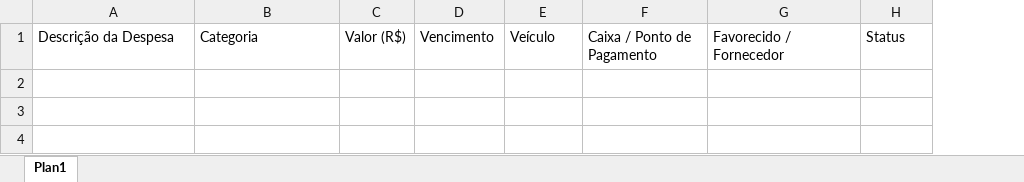
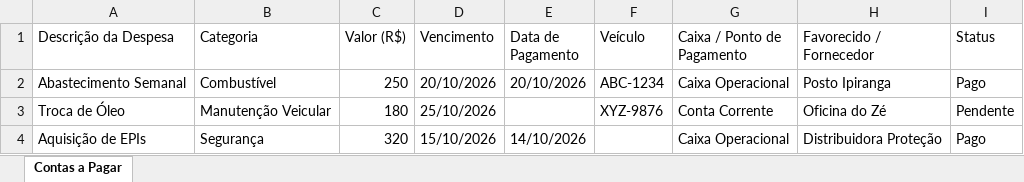
Before and after one commit to KleybsonF/ERP-Project, an Excel workbook: public/modelos/Contas_a_Pagar.xlsx, sheet Contas a Pagar, drawn as a sheet; values as stored, in another font and other column widths than the file's, no borders; the diff names each change by its address in the sheet, - before the commit and + after, or states it on an @@ line.

Commit message:
feat(financeiro): adicionar campo data de pagamento no modelo e sincronizar com vencimento quando nao preenchido

```diff
--- a/public/modelos/Contas_a_Pagar.xlsx (sheet Contas a Pagar)
+++ b/public/modelos/Contas_a_Pagar.xlsx (sheet Contas a Pagar)
-sheet tab: Plan1
+sheet tab: Contas a Pagar
+column E (Data de Pagamento), empty
+row 2: Abastecimento Semanal | Combustível | 250 | 20/10/2026 | 20/10/2026 | ABC-1234 | Caixa Operacional | Posto Ipiranga | Pago
+row 3: Troca de Óleo | Manutenção Veicular | 180 | 25/10/2026 |  | XYZ-9876 | Conta Corrente | Oficina do Zé | Pendente
+row 4: Aquisição de EPIs | Segurança | 320 | 15/10/2026 | 14/10/2026 |  | Caixa Operacional | Distribuidora Proteção | Pago
```
Also changed, not shown: public/modelos/Contas_a_Receber.xlsx, 4 other files.
